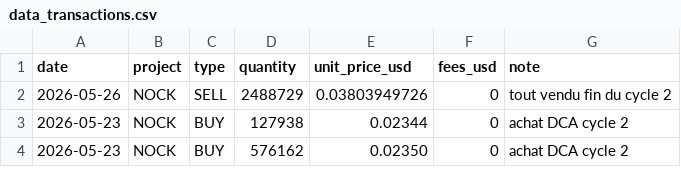
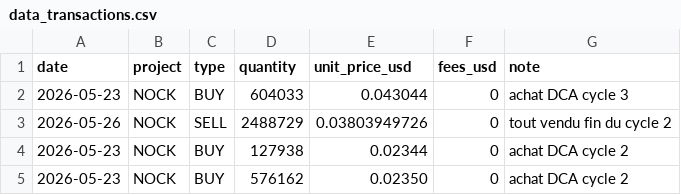
Before and after one commit to bwminingae/portfolio, a CSV file: data_transactions.csv, drawn as a sheet; only a part is shown; the diff names each change by its address in the sheet, - before the commit and + after, or states it on an @@ line.

Commit message:
Update data_transactions.csv

```diff
--- a/data_transactions.csv
+++ b/data_transactions.csv
+row 2: 2026-05-23 | NOCK | BUY | 604033 | 0.043044 | 0 | achat DCA cycle 3
```
